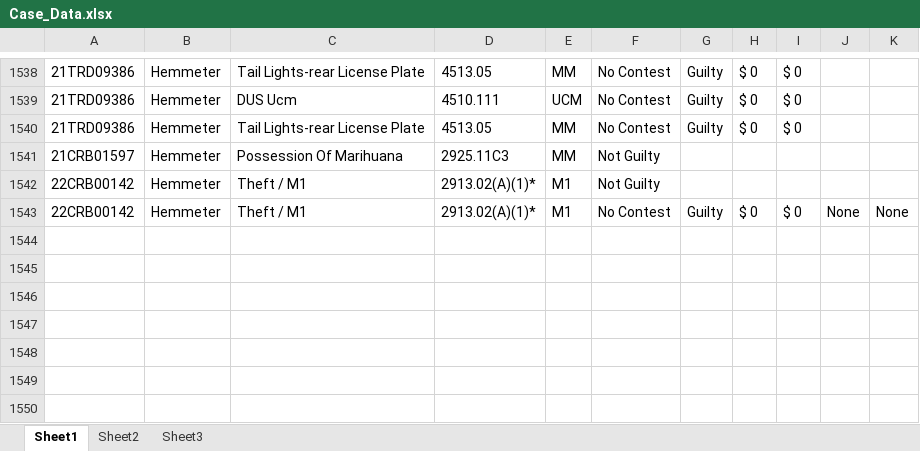
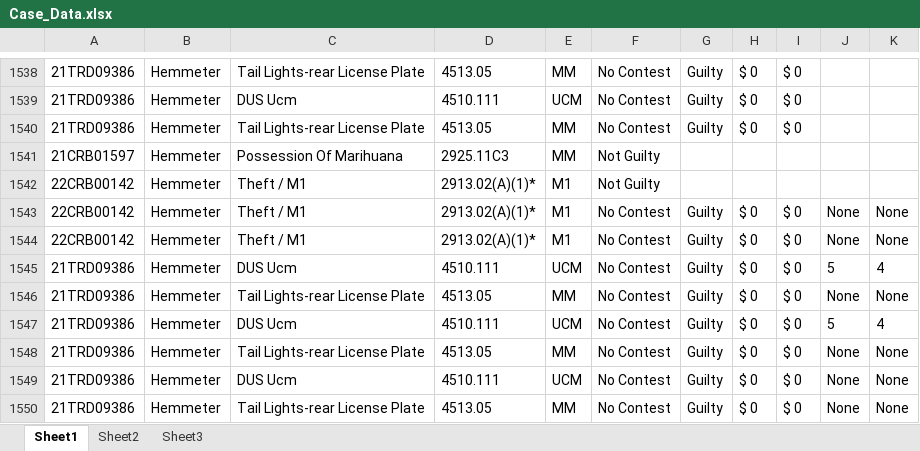
Before and after one commit to HunterProgram22/MuniEntry, an Excel workbook: db/Case_Data.xlsx, sheet Sheet1, drawn as a sheet; only a part is shown, gaps mark what is left out; values as stored, in another font and other column widths than the file's, no borders; the diff names each change by its address in the sheet, - before the commit and + after, or states it on an @@ line.

```diff
--- a/db/Case_Data.xlsx (sheet Sheet1)
+++ b/db/Case_Data.xlsx (sheet Sheet1)
+row 1544: 22CRB00142 | Hemmeter | Theft / M1 | 2913.02(A)(1)* | M1 | No Contest | Guilty | $ 0 | $ 0 | None | None
+row 1545: 21TRD09386 | Hemmeter | DUS Ucm | 4510.111 | UCM | No Contest | Guilty | $ 0 | $ 0 | 5 | 4
+row 1546: 21TRD09386 | Hemmeter | Tail Lights-rear License Plate | 4513.05 | MM | No Contest | Guilty | $ 0 | $ 0 | None | None
+row 1547: 21TRD09386 | Hemmeter | DUS Ucm | 4510.111 | UCM | No Contest | Guilty | $ 0 | $ 0 | 5 | 4
+row 1548: 21TRD09386 | Hemmeter | Tail Lights-rear License Plate | 4513.05 | MM | No Contest | Guilty | $ 0 | $ 0 | None | None
+row 1549: 21TRD09386 | Hemmeter | DUS Ucm | 4510.111 | UCM | No Contest | Guilty | $ 0 | $ 0 | None | None
+row 1550: 21TRD09386 | Hemmeter | Tail Lights-rear License Plate | 4513.05 | MM | No Contest | Guilty | $ 0 | $ 0 | None | None
```
Also changed, not shown: 5 other files.
